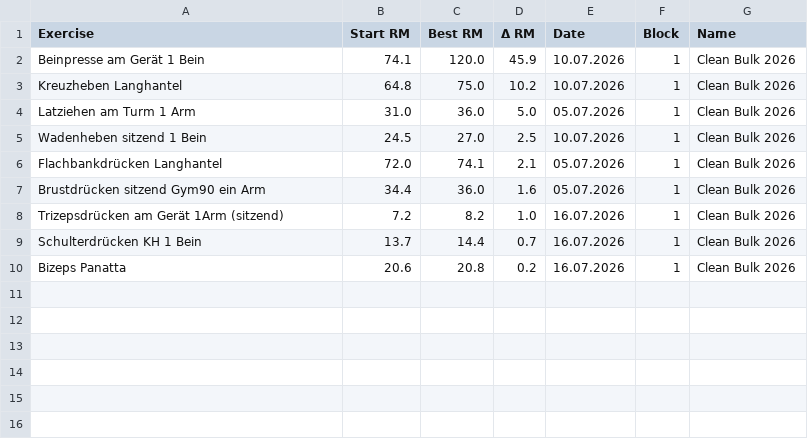
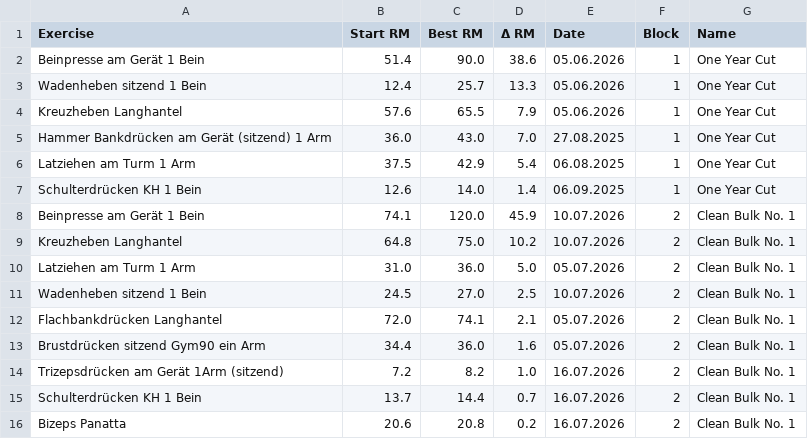
Before and after one commit to fitness-dashboard/fitness-dashboard, a CSV file: training_block_progress.csv, drawn as a sheet.

```diff
--- a/training_block_progress.csv
+++ b/training_block_progress.csv
@@ -1,10 +1,16 @@
 Exercise,Start RM,Best RM,Δ RM,Date,Block,Name
-Beinpresse am Gerät 1 Bein,74.1,120.0,45.9,10.07.2026,1,Clean Bulk 2026
-Kreuzheben Langhantel,64.8,75.0,10.2,10.07.2026,1,Clean Bulk 2026
-Latziehen am Turm 1 Arm,31.0,36.0,5.0,05.07.2026,1,Clean Bulk 2026
-Wadenheben sitzend 1 Bein,24.5,27.0,2.5,10.07.2026,1,Clean Bulk 2026
-Flachbankdrücken Langhantel,72.0,74.1,2.1,05.07.2026,1,Clean Bulk 2026
-Brustdrücken sitzend Gym90 ein Arm,34.4,36.0,1.6,05.07.2026,1,Clean Bulk 2026
-Trizepsdrücken am Gerät 1Arm (sitzend),7.2,8.2,1.0,16.07.2026,1,Clean Bulk 2026
-Schulterdrücken KH 1 Bein,13.7,14.4,0.7,16.07.2026,1,Clean Bulk 2026
-Bizeps Panatta,20.6,20.8,0.2,16.07.2026,1,Clean Bulk 2026
+Beinpresse am Gerät 1 Bein,51.4,90.0,38.6,05.06.2026,1,One Year Cut
+Wadenheben sitzend 1 Bein,12.4,25.7,13.3,05.06.2026,1,One Year Cut
+Kreuzheben Langhantel,57.6,65.5,7.9,05.06.2026,1,One Year Cut
+Hammer Bankdrücken am Gerät (sitzend) 1 Arm,36.0,43.0,7.0,27.08.2025,1,One Year Cut
+Latziehen am Turm 1 Arm,37.5,42.9,5.4,06.08.2025,1,One Year Cut
+Schulterdrücken KH 1 Bein,12.6,14.0,1.4,06.09.2025,1,One Year Cut
+Beinpresse am Gerät 1 Bein,74.1,120.0,45.9,10.07.2026,2,Clean Bulk No. 1
+Kreuzheben Langhantel,64.8,75.0,10.2,10.07.2026,2,Clean Bulk No. 1
+Latziehen am Turm 1 Arm,31.0,36.0,5.0,05.07.2026,2,Clean Bulk No. 1
+Wadenheben sitzend 1 Bein,24.5,27.0,2.5,10.07.2026,2,Clean Bulk No. 1
+Flachbankdrücken Langhantel,72.0,74.1,2.1,05.07.2026,2,Clean Bulk No. 1
+Brustdrücken sitzend Gym90 ein Arm,34.4,36.0,1.6,05.07.2026,2,Clean Bulk No. 1
+Trizepsdrücken am Gerät 1Arm (sitzend),7.2,8.2,1.0,16.07.2026,2,Clean Bulk No. 1
+Schulterdrücken KH 1 Bein,13.7,14.4,0.7,16.07.2026,2,Clean Bulk No. 1
+Bizeps Panatta,20.6,20.8,0.2,16.07.2026,2,Clean Bulk No. 1
```
Also changed, not shown: 4 other files.
